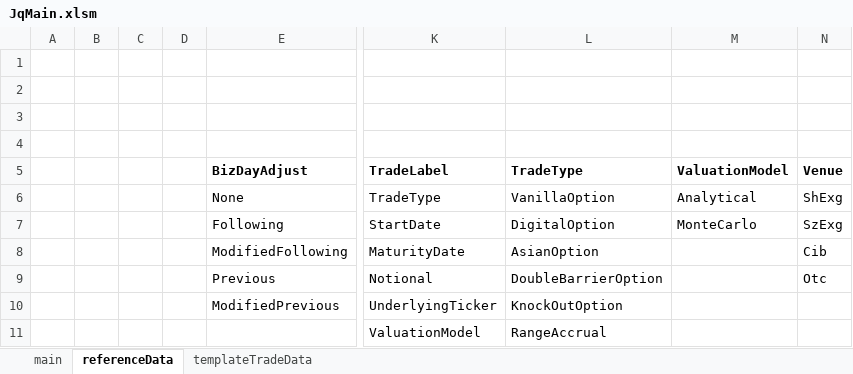
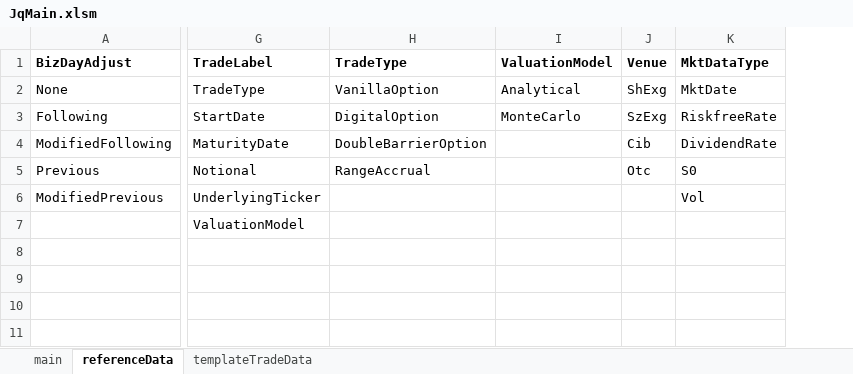
Before and after one commit to superfluidLW/jq, an Excel workbook: jq_core/src/main/resources/JqMain.xlsm, sheet referenceData, drawn as a sheet; only a part is shown, gaps mark what is left out; values as stored, in another font and other column widths than the file's, no borders; removed rows and columns are numbered as before the commit, all else as after; rows hold the shown columns only; the diff names each change by its address in the sheet, - before the commit and + after, or states it on an @@ line.

```diff
--- a/jq_core/src/main/resources/JqMain.xlsm (sheet referenceData)
+++ b/jq_core/src/main/resources/JqMain.xlsm (sheet referenceData)
-column A, empty
-column B, empty
-column C, empty
-column D, empty
+column K (MktDataType), rows 2-6: MktDate | RiskfreeRate | DividendRate | S0 | Vol
-row 1: (empty)
-row 2: (empty)
-row 3: (empty)
-row 4: (empty)
-H4 (TradeType): AsianOption
+H4 (TradeType): DoubleBarrierOption
-H5 (TradeType): DoubleBarrierOption
+H5 (TradeType): RangeAccrual
-H6 (TradeType): KnockOutOption
+H6 (TradeType): (empty)
-H7 (TradeType): RangeAccrual
+H7 (TradeType): (empty)
```
Also changed, not shown: sheet main, sheet templateTradeData, charts or pictures.
